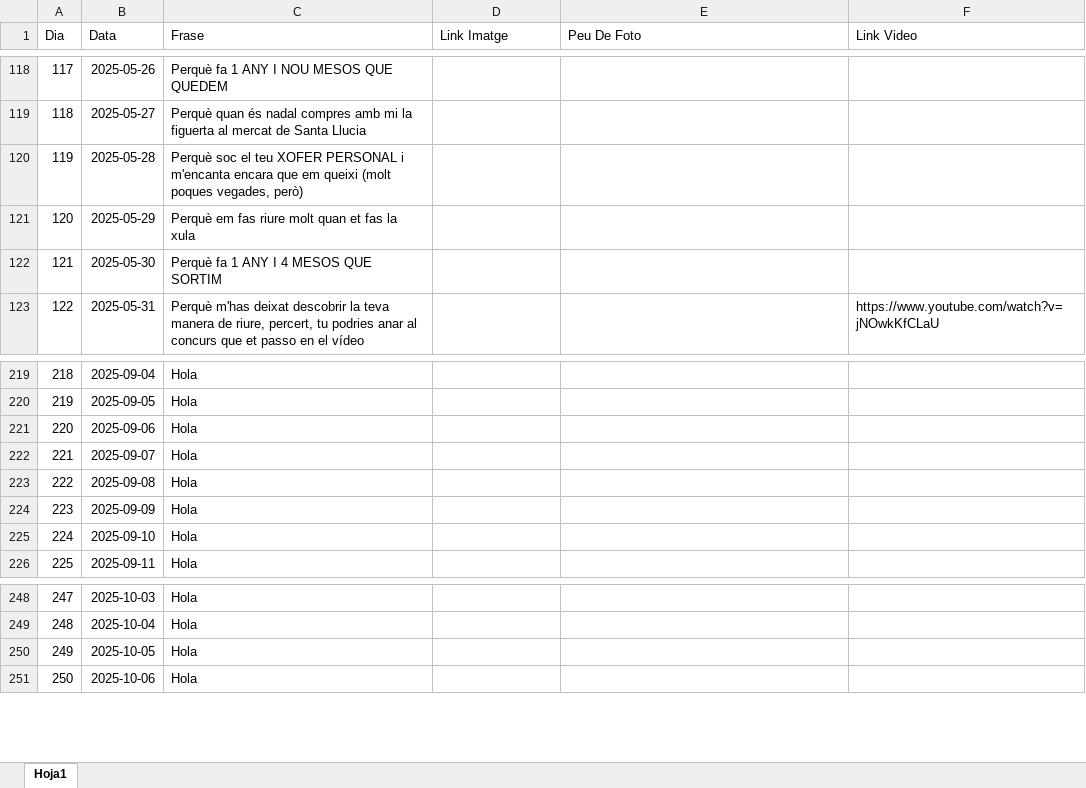
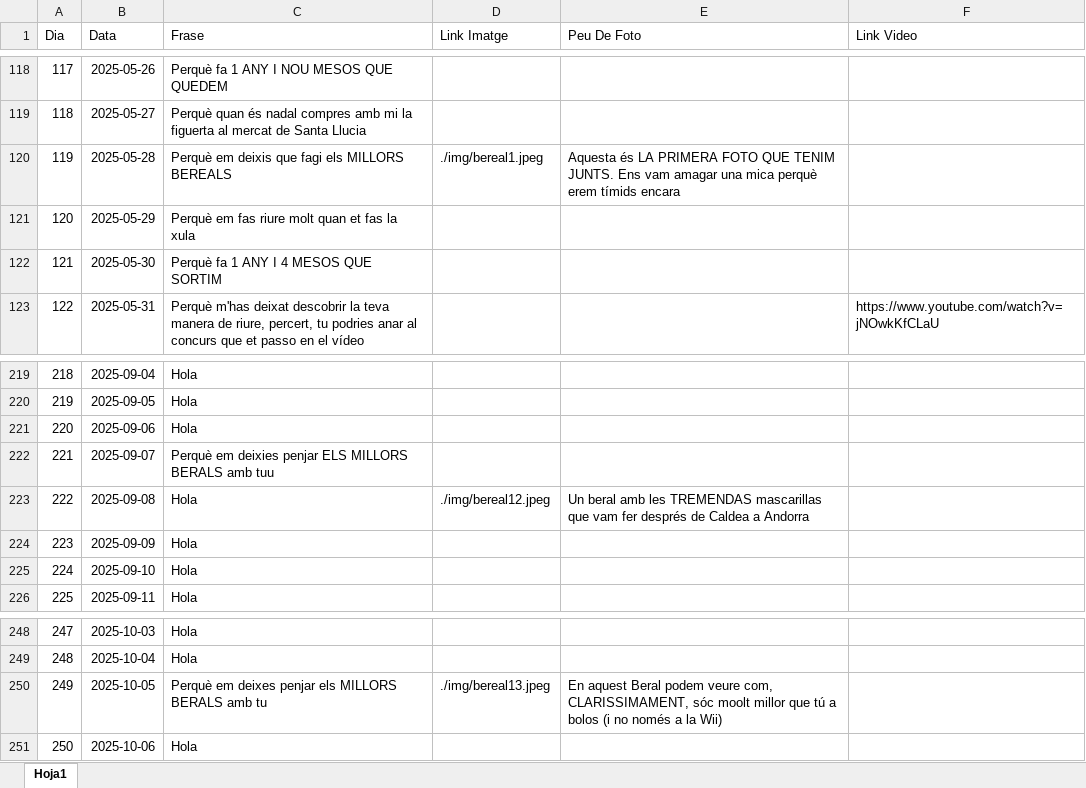
Before and after one commit to Maarshaall/lolaa, an Excel workbook: projecte/missatges.xlsx, sheet Hoja1, drawn as a sheet; only a part is shown, gaps mark what is left out; values as stored, in another font and other column widths than the file's, no borders; the diff covers the shown part only; the diff names each change by its address in the sheet, - before the commit and + after, or states it on an @@ line.

Commit message:
Fotos de Bereal tots fets menys Lola

```diff
--- a/projecte/missatges.xlsx (sheet Hoja1)
+++ b/projecte/missatges.xlsx (sheet Hoja1)
-C120 (Frase): Perquè soc el teu XOFER PERSONAL i m'encanta encara que em queixi (molt poques vegades, però)
+C120 (Frase): Perquè em deixis que fagi els MILLORS BEREALS
-D120 (Link Imatge): (empty)
+D120 (Link Imatge): ./img/bereal1.jpeg
-E120 (Peu De Foto): (empty)
+E120 (Peu De Foto): Aquesta és LA PRIMERA FOTO QUE TENIM JUNTS. Ens vam amagar una mica perquè erem tímids encara
-C222 (Frase): Hola
+C222 (Frase): Perquè em deixies penjar ELS MILLORS BERALS amb tuu
-D223 (Link Imatge): (empty)
+D223 (Link Imatge): ./img/bereal12.jpeg
-E223 (Peu De Foto): (empty)
+E223 (Peu De Foto): Un beral amb les TREMENDAS mascarillas que vam fer després de Caldea a Andorra
-C250 (Frase): Hola
+C250 (Frase): Perquè em deixes penjar els MILLORS BERALS amb tu
-D250 (Link Imatge): (empty)
+D250 (Link Imatge): ./img/bereal13.jpeg
-E250 (Peu De Foto): (empty)
+E250 (Peu De Foto): En aquest Beral podem veure com, CLARISSIMAMENT, sóc moolt millor que tú a bolos (i no només a la Wii)
```
Also changed, not shown: 39 edited cells elsewhere in this sheet, 17 other files.
